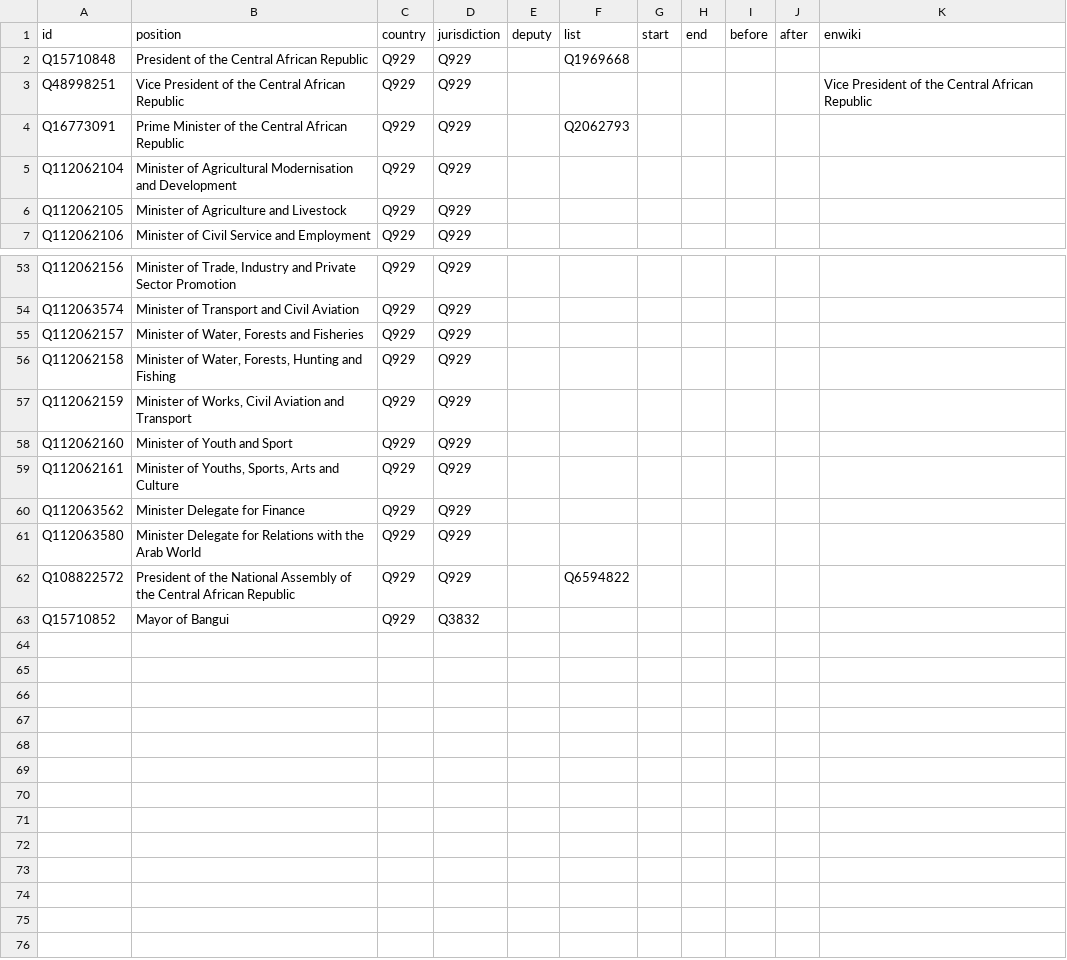
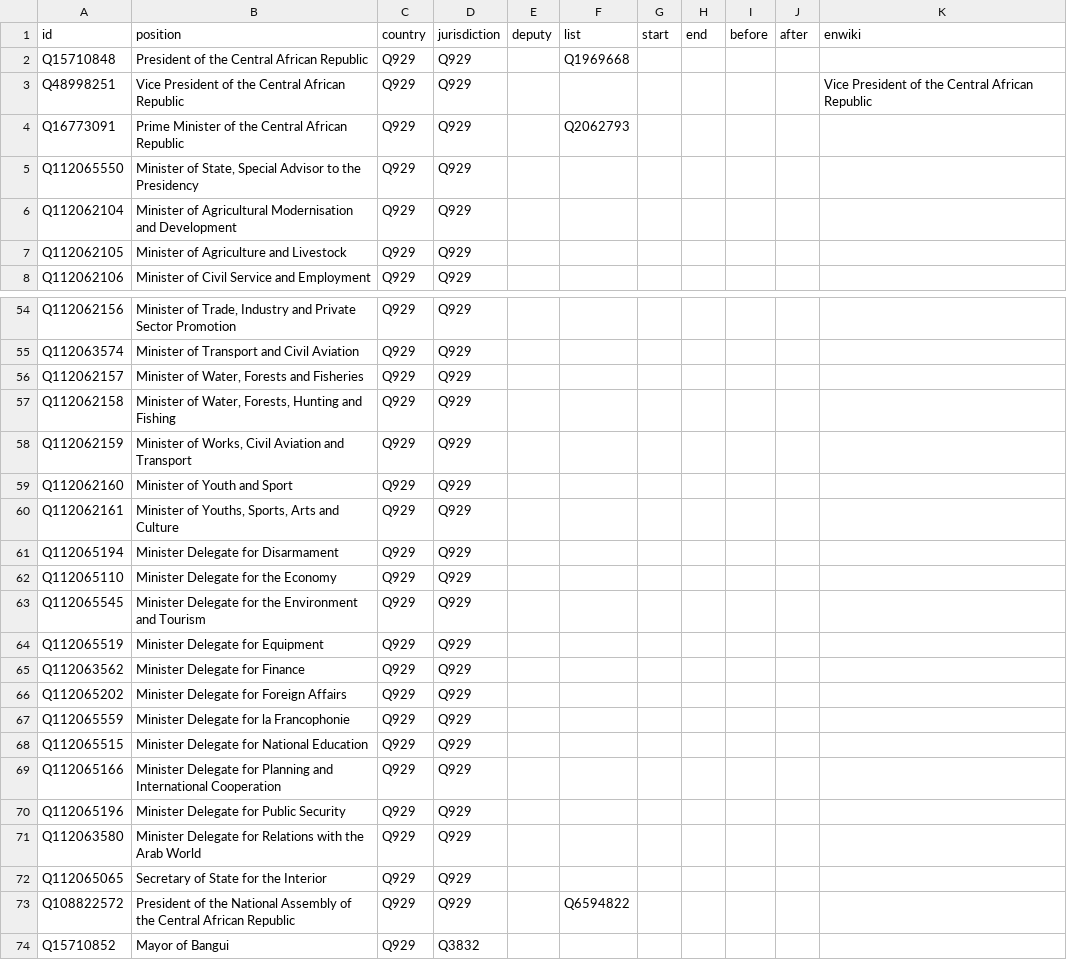
Before and after one commit to every-politician-scrapers/central-african-republic, a CSV file: html/positions.csv, drawn as a sheet; only a part is shown, gaps mark what is left out.

```diff
--- a/html/positions.csv
+++ b/html/positions.csv
@@ -4,2 +4,3 @@ Q48998251,Vice President of the Central African Republic,Q929,Q929,,,,,,,Vice Pr
 Q16773091,Prime Minister of the Central African Republic,Q929,Q929,,Q2062793,,,,,
+Q112065550,"Minister of State, Special Advisor to the Presidency",Q929,Q929,,,,,,,
 Q112062104,Minister of Agricultural Modernisation and Development,Q929,Q929,,,,,,,
@@ -59,4 +60,14 @@ Q112062160,Minister of Youth and Sport,Q929,Q929,,,,,,,
 Q112062161,"Minister of Youths, Sports, Arts and Culture",Q929,Q929,,,,,,,
+Q112065194,Minister Delegate for Disarmament,Q929,Q929,,,,,,,
+Q112065110,Minister Delegate for the Economy,Q929,Q929,,,,,,,
+Q112065545,Minister Delegate for the Environment and Tourism,Q929,Q929,,,,,,,
+Q112065519,Minister Delegate for Equipment,Q929,Q929,,,,,,,
 Q112063562,Minister Delegate for Finance,Q929,Q929,,,,,,,
+Q112065202,Minister Delegate for Foreign Affairs,Q929,Q929,,,,,,,
+Q112065559,Minister Delegate for la Francophonie,Q929,Q929,,,,,,,
+Q112065515,Minister Delegate for National Education,Q929,Q929,,,,,,,
+Q112065166,Minister Delegate for Planning and International Cooperation,Q929,Q929,,,,,,,
+Q112065196,Minister Delegate for Public Security,Q929,Q929,,,,,,,
 Q112063580,Minister Delegate for Relations with the Arab World,Q929,Q929,,,,,,,
+Q112065065,Secretary of State for the Interior,Q929,Q929,,,,,,,
 Q108822572,President of the National Assembly of the Central African Republic,Q929,Q929,,Q6594822,,,,,
```
Also changed, not shown: html/holders21.csv.
